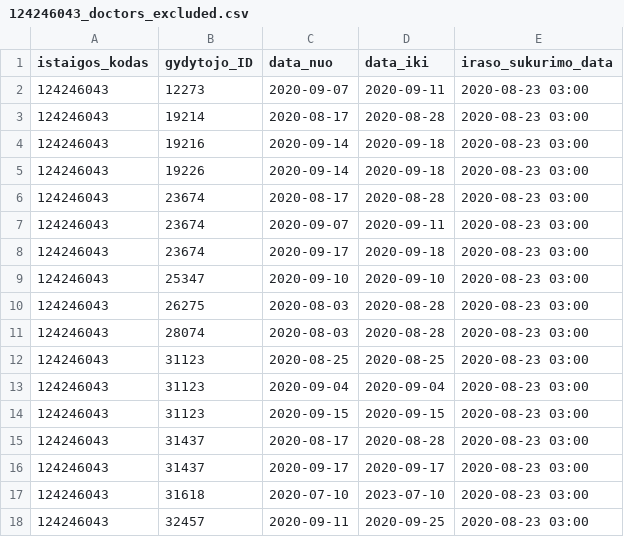
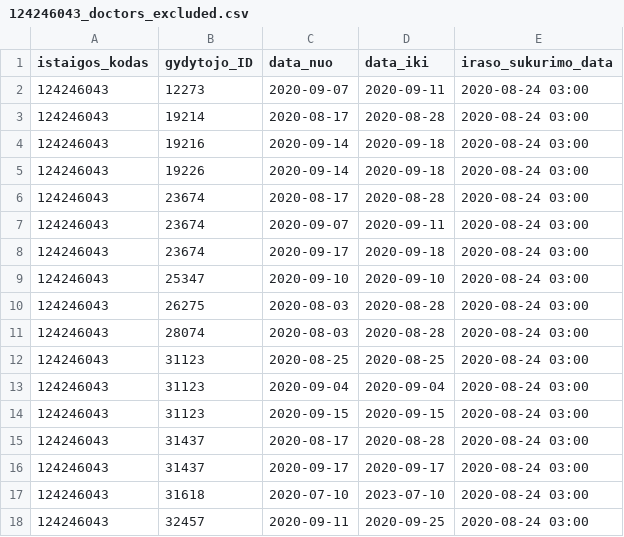
Before and after one commit to NVPgit/naujosios-vilnios-poliklinika, a CSV file: 124246043_doctors_excluded.csv, drawn as a sheet.

```diff
--- a/124246043_doctors_excluded.csv
+++ b/124246043_doctors_excluded.csv
@@ -1,18 +1,18 @@
 istaigos_kodas;gydytojo_ID;data_nuo;data_iki;iraso_sukurimo_data
-124246043;12273;2020-09-07;2020-09-11;2020-08-23 03:00
-124246043;19214;2020-08-17;2020-08-28;2020-08-23 03:00
-124246043;19216;2020-09-14;2020-09-18;2020-08-23 03:00
-124246043;19226;2020-09-14;2020-09-18;2020-08-23 03:00
-124246043;23674;2020-08-17;2020-08-28;2020-08-23 03:00
-124246043;23674;2020-09-07;2020-09-11;2020-08-23 03:00
-124246043;23674;2020-09-17;2020-09-18;2020-08-23 03:00
-124246043;25347;2020-09-10;2020-09-10;2020-08-23 03:00
-124246043;26275;2020-08-03;2020-08-28;2020-08-23 03:00
-124246043;28074;2020-08-03;2020-08-28;2020-08-23 03:00
-124246043;31123;2020-08-25;2020-08-25;2020-08-23 03:00
-124246043;31123;2020-09-04;2020-09-04;2020-08-23 03:00
-124246043;31123;2020-09-15;2020-09-15;2020-08-23 03:00
-124246043;31437;2020-08-17;2020-08-28;2020-08-23 03:00
-124246043;31437;2020-09-17;2020-09-17;2020-08-23 03:00
-124246043;31618;2020-07-10;2023-07-10;2020-08-23 03:00
-124246043;32457;2020-09-11;2020-09-25;2020-08-23 03:00
+124246043;12273;2020-09-07;2020-09-11;2020-08-24 03:00
+124246043;19214;2020-08-17;2020-08-28;2020-08-24 03:00
+124246043;19216;2020-09-14;2020-09-18;2020-08-24 03:00
+124246043;19226;2020-09-14;2020-09-18;2020-08-24 03:00
+124246043;23674;2020-08-17;2020-08-28;2020-08-24 03:00
+124246043;23674;2020-09-07;2020-09-11;2020-08-24 03:00
+124246043;23674;2020-09-17;2020-09-18;2020-08-24 03:00
+124246043;25347;2020-09-10;2020-09-10;2020-08-24 03:00
+124246043;26275;2020-08-03;2020-08-28;2020-08-24 03:00
+124246043;28074;2020-08-03;2020-08-28;2020-08-24 03:00
+124246043;31123;2020-08-25;2020-08-25;2020-08-24 03:00
+124246043;31123;2020-09-04;2020-09-04;2020-08-24 03:00
+124246043;31123;2020-09-15;2020-09-15;2020-08-24 03:00
+124246043;31437;2020-08-17;2020-08-28;2020-08-24 03:00
+124246043;31437;2020-09-17;2020-09-17;2020-08-24 03:00
+124246043;31618;2020-07-10;2023-07-10;2020-08-24 03:00
+124246043;32457;2020-09-11;2020-09-25;2020-08-24 03:00
```
Also changed, not shown: 124246043_family_doctors_list.csv, 1 other file.
